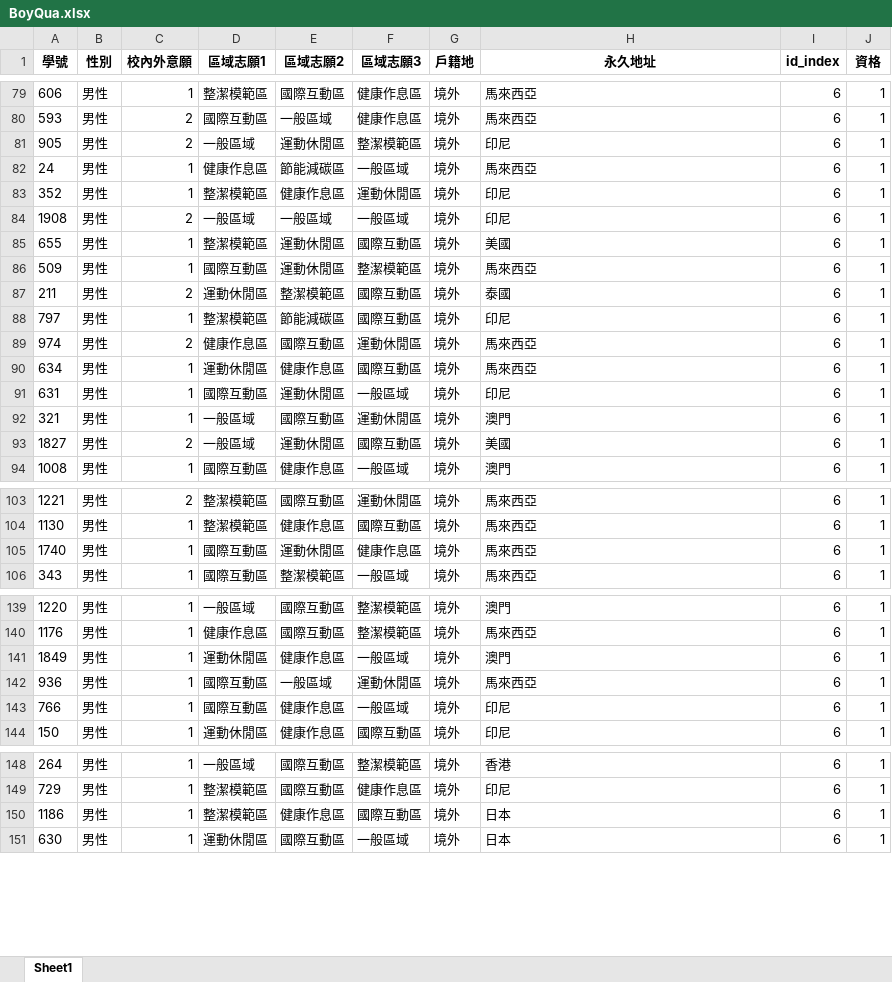
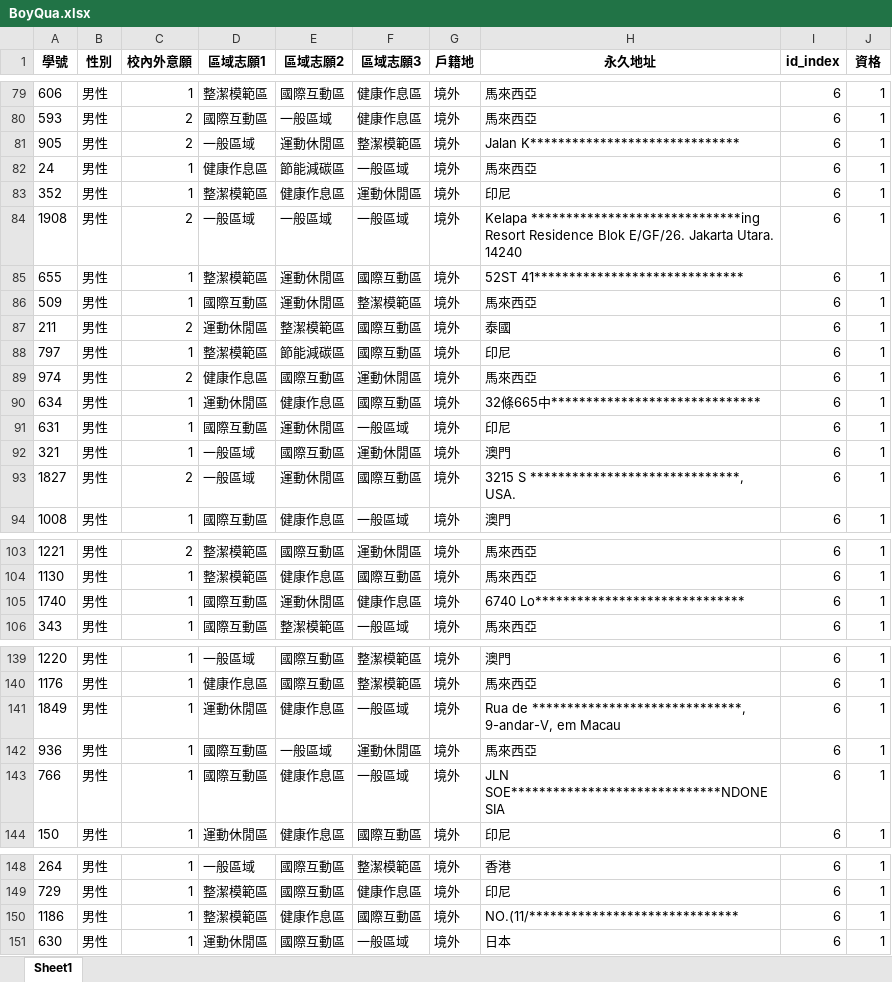
Before and after one commit to shaoyuchu/dorm-alloc-sys, an Excel workbook: back-end data/BoyQua.xlsx, sheet Sheet1, drawn as a sheet; only a part is shown, gaps mark what is left out; values as stored, in another font and other column widths than the file's, no borders; the diff covers the shown part only; the diff names each change by its address in the sheet, - before the commit and + after, or states it on an @@ line.

```diff
--- a/back-end data/BoyQua.xlsx (sheet Sheet1)
+++ b/back-end data/BoyQua.xlsx (sheet Sheet1)
-H81 (永久地址): 印尼
+H81 (永久地址): Jalan K******************************
-H84 (永久地址): 印尼
+H84 (永久地址): Kelapa ******************************ing Resort Residence Blok E/GF/26. Jakarta Utara. 14240
-H85 (永久地址): 美國
+H85 (永久地址): 52ST 41******************************
-H90 (永久地址): 馬來西亞
+H90 (永久地址): 32條665中******************************
-H93 (永久地址): 美國
+H93 (永久地址): 3215 S ******************************, USA.
-H105 (永久地址): 馬來西亞
+H105 (永久地址): 6740 Lo******************************
-H141 (永久地址): 澳門
+H141 (永久地址): Rua de ******************************, 9-andar-V, em Macau
-H143 (永久地址): 印尼
+H143 (永久地址): JLN SOE******************************NDONESIA
-H150 (永久地址): 日本
+H150 (永久地址): NO.(11/******************************
```
Also changed, not shown: 6 edited cells elsewhere in this sheet, back-end data/api/finalFemale.xlsx, back-end data/api/finalMale.xlsx, 5 other files.
